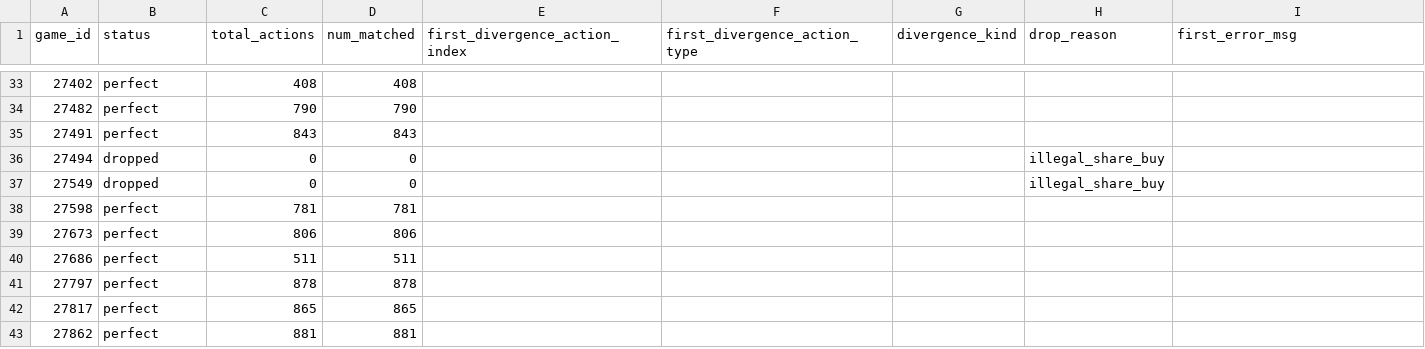
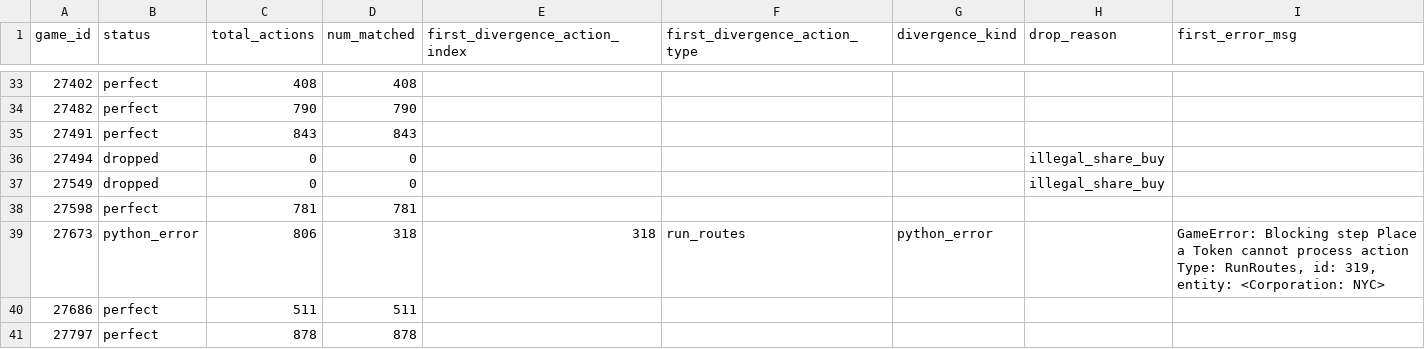
Before and after one commit to Revys17/RL_18xx, a CSV file: docs/rust_engine_corpus_audit.csv, drawn as a sheet; only a part is shown, gaps mark what is left out; the shorter side is filled out with more unchanged rows; the diff covers the shown part only.

```diff
--- a/docs/rust_engine_corpus_audit.csv
+++ b/docs/rust_engine_corpus_audit.csv
@@ -38,3 +38,3 @@ game_id,status,total_actions,num_matched,first_divergence_action_index,first_div
 27598,perfect,781,781,,,,,
-27673,perfect,806,806,,,,,
+27673,python_error,806,318,318,run_routes,python_error,,"GameError: Blocking step Place a Token cannot process action Type: RunRoutes, id: 319, entity: <Corporation: NYC>"
 27686,perfect,511,511,,,,,
```
Also changed, not shown: 54 edited cells elsewhere in this file, docs/cleaning_engine_parity.csv, 23 other files.
